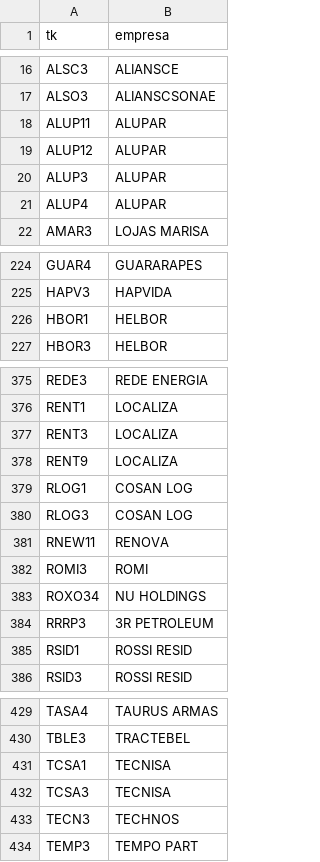
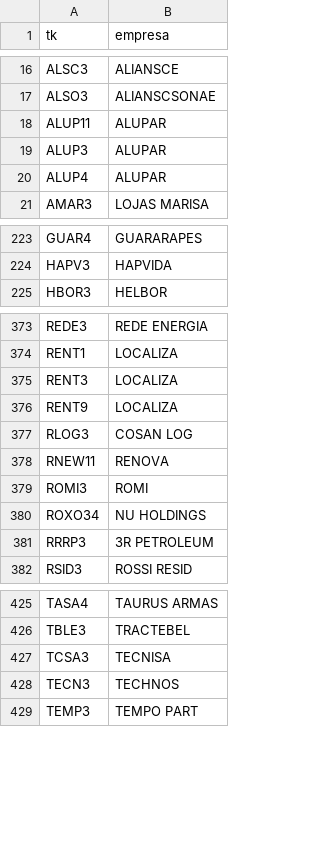
Before and after one commit to jgnsalles/Gestoras, a CSV file: output/dashboard/acoes.csv, drawn as a sheet; only a part is shown, gaps mark what is left out; the diff covers the shown part only.

```diff
--- a/output/dashboard/acoes.csv
+++ b/output/dashboard/acoes.csv
@@ -18,3 +18,2 @@ ALSO3,ALIANSCSONAE
 ALUP11,ALUPAR
-ALUP12,ALUPAR
 ALUP3,ALUPAR
@@ -225,3 +224,2 @@ GUAR4,GUARARAPES
 HAPV3,HAPVIDA
-HBOR1,HELBOR
 HBOR3,HELBOR
@@ -378,3 +376,2 @@ RENT3,LOCALIZA
 RENT9,LOCALIZA
-RLOG1,COSAN LOG
 RLOG3,COSAN LOG
@@ -384,3 +381,2 @@ ROXO34,NU HOLDINGS
 RRRP3,3R PETROLEUM
-RSID1,ROSSI RESID
 RSID3,ROSSI RESID
@@ -430,3 +426,2 @@ TASA4,TAURUS ARMAS
 TBLE3,TRACTEBEL
-TCSA1,TECNISA
 TCSA3,TECNISA
```
Also changed, not shown: 1 removed row elsewhere in this file, output/dashboard/serie_mensal.csv, 8 other files.
